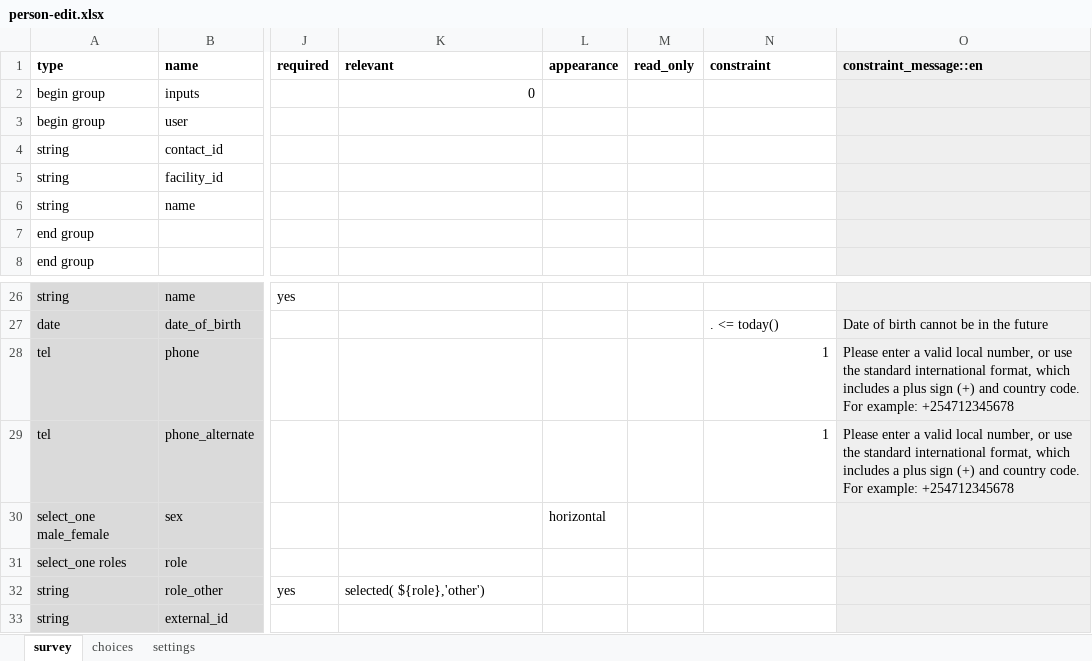
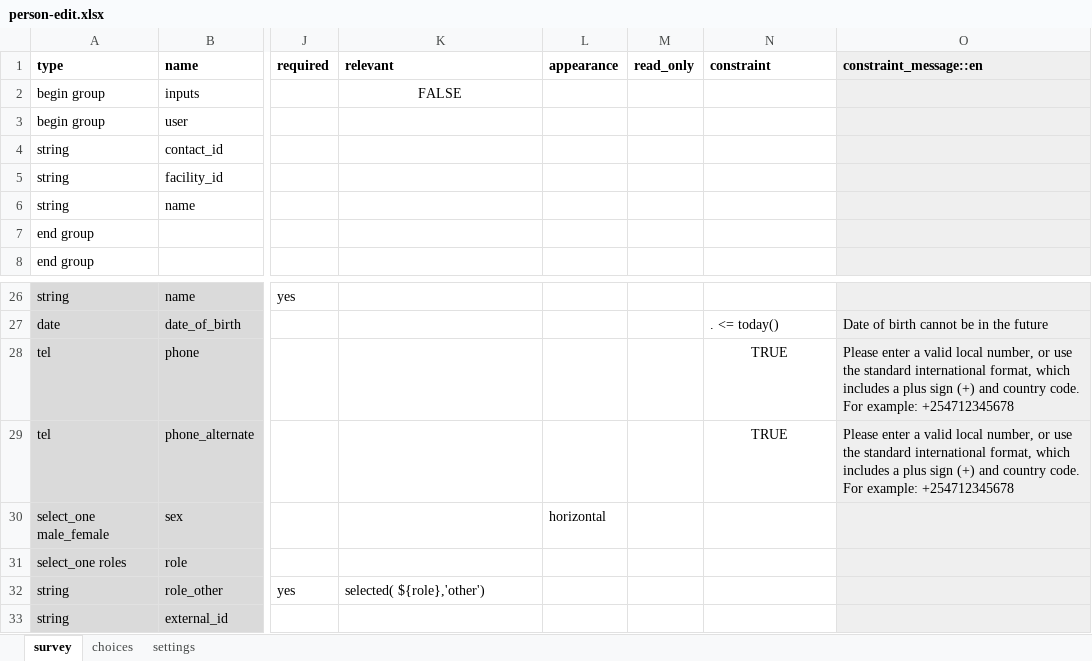
Before and after one commit to medic/cht-core, an Excel workbook: config/standard/forms/contact/person-edit.xlsx, sheet survey, drawn as a sheet; only a part is shown, gaps mark what is left out; values as stored, in another font and other column widths than the file's, no borders; charts and pictures and conditional formats not drawn; the diff names each change by its address in the sheet, - before the commit and + after, or states it on an @@ line.

Commit message:
Use forms from Google Sheets

```diff
--- a/config/standard/forms/contact/person-edit.xlsx (sheet survey)
+++ b/config/standard/forms/contact/person-edit.xlsx (sheet survey)
-K2 (relevant): 0
+K2 (relevant): FALSE
-K2 alignment: right
+K2 alignment: center
-N28:N29 (constraint): 1
+N28:N29 (constraint): TRUE
-N28:N29 alignment: right
+N28:N29 alignment: center
```
Also changed, not shown: sheet settings, charts or pictures, config/standard/forms/contact/person-create.xlsx, 2 other files.
